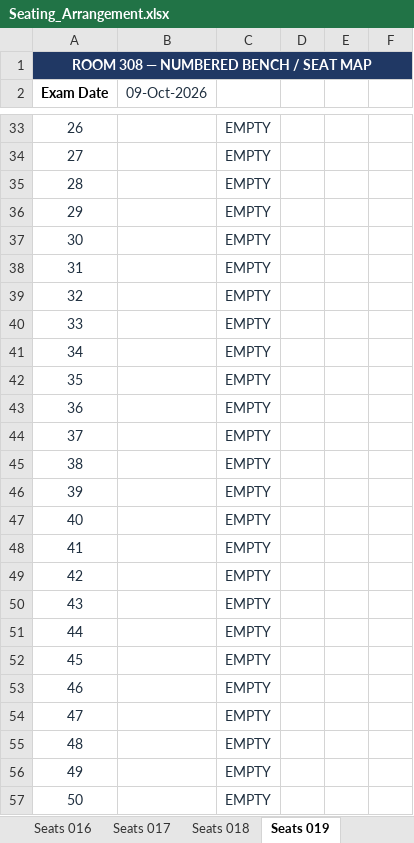
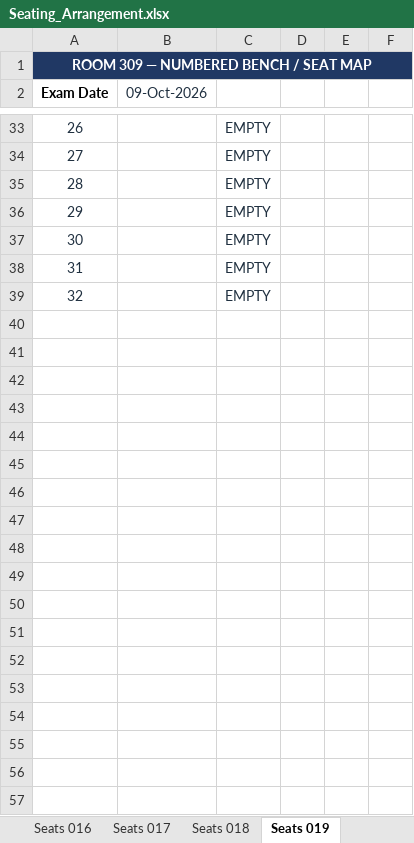
Before and after one commit to dev-Hussamuddin/Exam_Seating_Arrangement, an Excel workbook: output/Seating_Arrangement.xlsx, sheet Seats 019, drawn as a sheet; only a part is shown, gaps mark what is left out; values as stored, in another font and other column widths than the file's, no borders; the diff covers the shown part only; the diff names each change by its address in the sheet, - before the commit and + after, or states it on an @@ line.

```diff
--- a/output/Seating_Arrangement.xlsx (sheet Seats 019)
+++ b/output/Seating_Arrangement.xlsx (sheet Seats 019)
@@ column A (Exam Date) renumbered in row 1 @@
-row 40: 33 |  | EMPTY
-row 41: 34 |  | EMPTY
-row 42: 35 |  | EMPTY
-row 43: 36 |  | EMPTY
-row 44: 37 |  | EMPTY
-row 45: 38 |  | EMPTY
-row 46: 39 |  | EMPTY
-row 47: 40 |  | EMPTY
-row 48: 41 |  | EMPTY
-row 49: 42 |  | EMPTY
-row 50: 43 |  | EMPTY
-row 51: 44 |  | EMPTY
-row 52: 45 |  | EMPTY
-row 53: 46 |  | EMPTY
-row 54: 47 |  | EMPTY
-row 55: 48 |  | EMPTY
-row 56: 49 |  | EMPTY
-row 57: 50 |  | EMPTY
```
Also changed, not shown: 16 removed rows and 2 edited cells elsewhere in this sheet, sheet Seats 002, sheet Seats 001, sheet Seats 003, sheet Seats 015, sheet Seats 004, sheet Seats 022, 19 more sheets, other sheet tabs, input/Classroom Data.xlsx, 1 other file.
